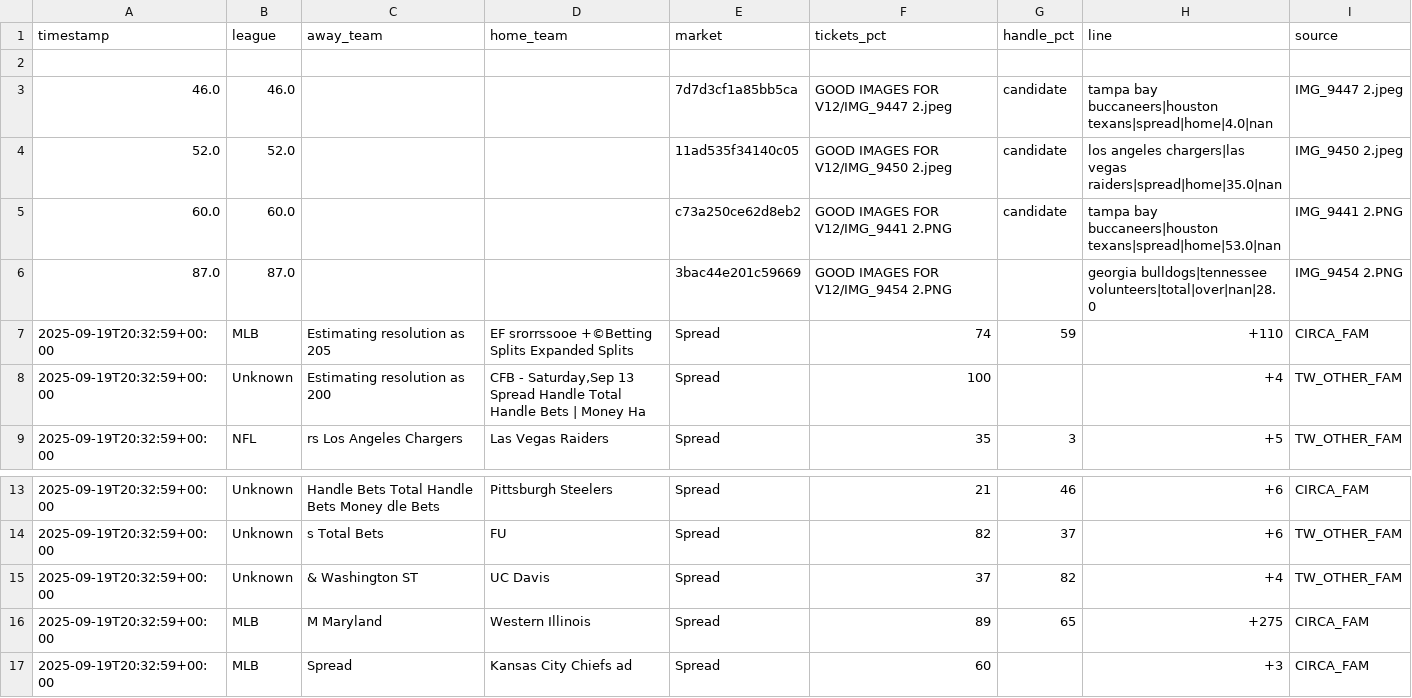
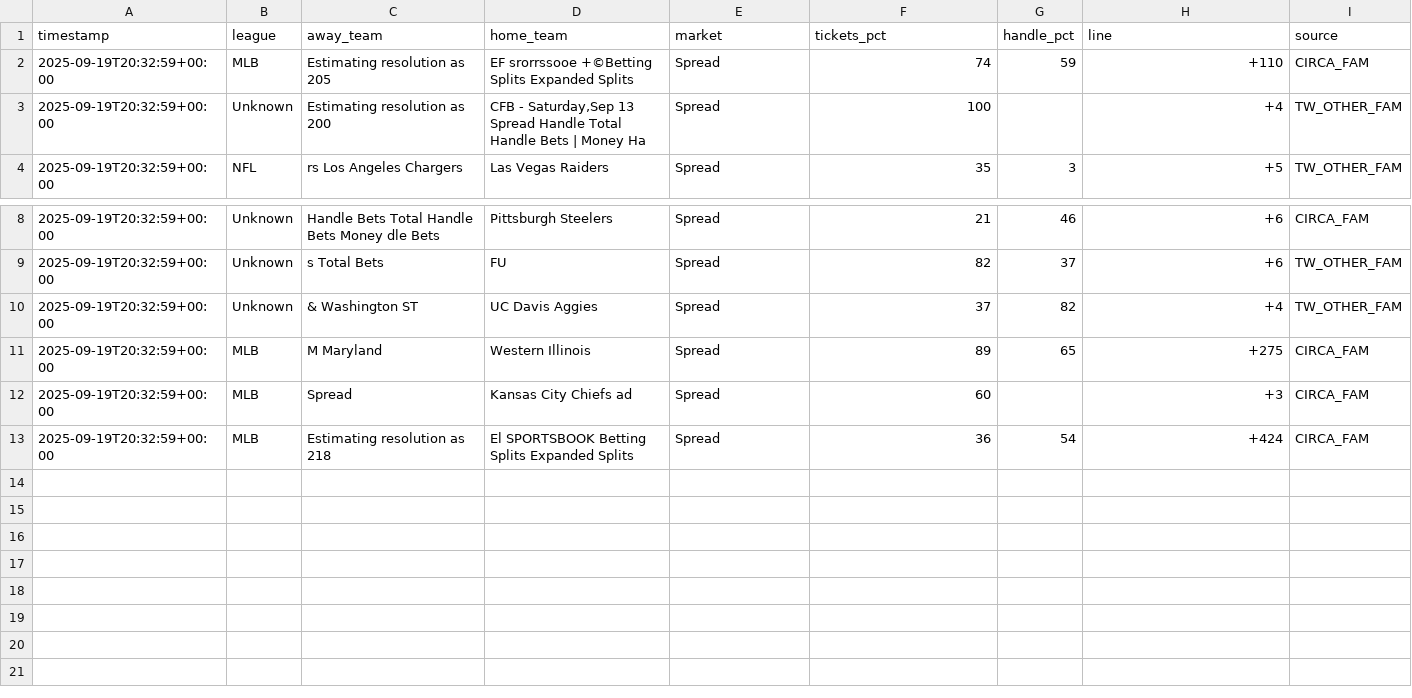
Before and after one commit to dannyjdalzell/splits-feed, a CSV file: splits.csv, drawn as a sheet; only a part is shown, gaps mark what is left out; the shorter side is filled out with more unchanged rows.

```diff
--- a/splits.csv
+++ b/splits.csv
@@ -1,7 +1,2 @@
 timestamp,league,away_team,home_team,market,tickets_pct,handle_pct,line,source
-,,,,,,,,
-46.0,46.0,,,7d7d3cf1a85bb5ca,GOOD IMAGES FOR V12/IMG_9447 2.jpeg,candidate,tampa bay buccaneers|houston texans|spread|home|4.0|nan,IMG_9447 2.jpeg
-52.0,52.0,,,11ad535f34140c05,GOOD IMAGES FOR V12/IMG_9450 2.jpeg,candidate,los angeles chargers|las vegas raiders|spread|home|35.0|nan,IMG_9450 2.jpeg
-60.0,60.0,,,c73a250ce62d8eb2,GOOD IMAGES FOR V12/IMG_9441 2.PNG,candidate,tampa bay buccaneers|houston texans|spread|home|53.0|nan,IMG_9441 2.PNG
-87.0,87.0,,,3bac44e201c59669,GOOD IMAGES FOR V12/IMG_9454 2.PNG,,georgia bulldogs|tennessee volunteers|total|over|nan|28.0,IMG_9454 2.PNG
 2025-09-19T20:32:59+00:00,MLB,Estimating resolution as 205,EF srorrssooe +©Betting Splits Expanded Splits,Spread,74,59,+110,CIRCA_FAM
@@ -14,3 +9,3 @@ timestamp,league,away_team,home_team,market,tickets_pct,handle_pct,line,source
 2025-09-19T20:32:59+00:00,Unknown,s Total Bets,FU,Spread,82,37,+6,TW_OTHER_FAM
-2025-09-19T20:32:59+00:00,Unknown,& Washington ST,UC Davis,Spread,37,82,+4,TW_OTHER_FAM
+2025-09-19T20:32:59+00:00,Unknown,& Washington ST,UC Davis Aggies,Spread,37,82,+4,TW_OTHER_FAM
 2025-09-19T20:32:59+00:00,MLB,M Maryland,Western Illinois,Spread,89,65,+275,CIRCA_FAM
```
Also changed, not shown: audit_out/boardroom_inputs.csv, audit_out/twitter_text_signals.csv, 3 other files.
